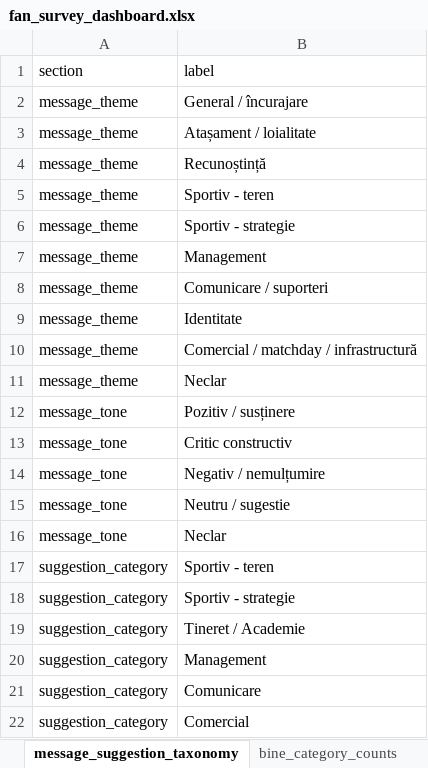
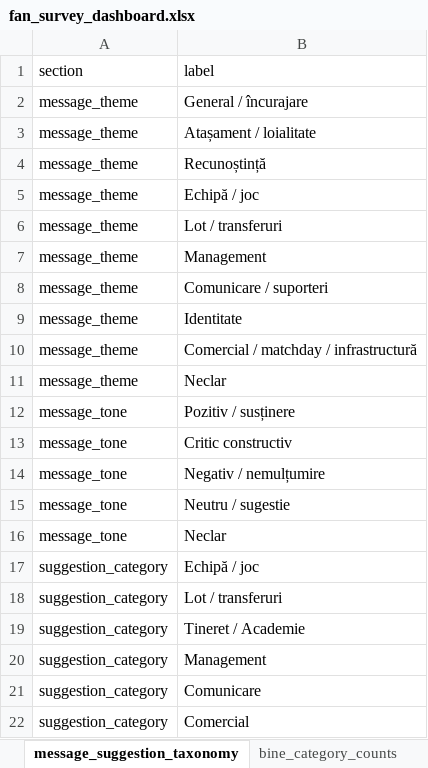
Before and after one commit to DinamoBucharestAnalytics/Fan-mini-dashboard, an Excel workbook: data/fan_survey_dashboard.xlsx, sheet message_suggestion_taxonomy, drawn as a sheet; only a part is shown; values as stored, in another font and other column widths than the file's, no borders; the diff names each change by its address in the sheet, - before the commit and + after, or states it on an @@ line.

```diff
--- a/data/fan_survey_dashboard.xlsx (sheet message_suggestion_taxonomy)
+++ b/data/fan_survey_dashboard.xlsx (sheet message_suggestion_taxonomy)
-B5 (label): Sportiv - teren
+B5 (label): Echipă / joc
-B6 (label): Sportiv - strategie
+B6 (label): Lot / transferuri
-B17 (label): Sportiv - teren
+B17 (label): Echipă / joc
-B18 (label): Sportiv - strategie
+B18 (label): Lot / transferuri
```
Also changed, not shown: sheet responses_with_judet, sheet mesaj_theme_tone_counts, sheet two_column_taxonomy, sheet mesaj_theme_counts, sheet schimba_category_counts, sheet bine_category_counts, 1 more sheet.
